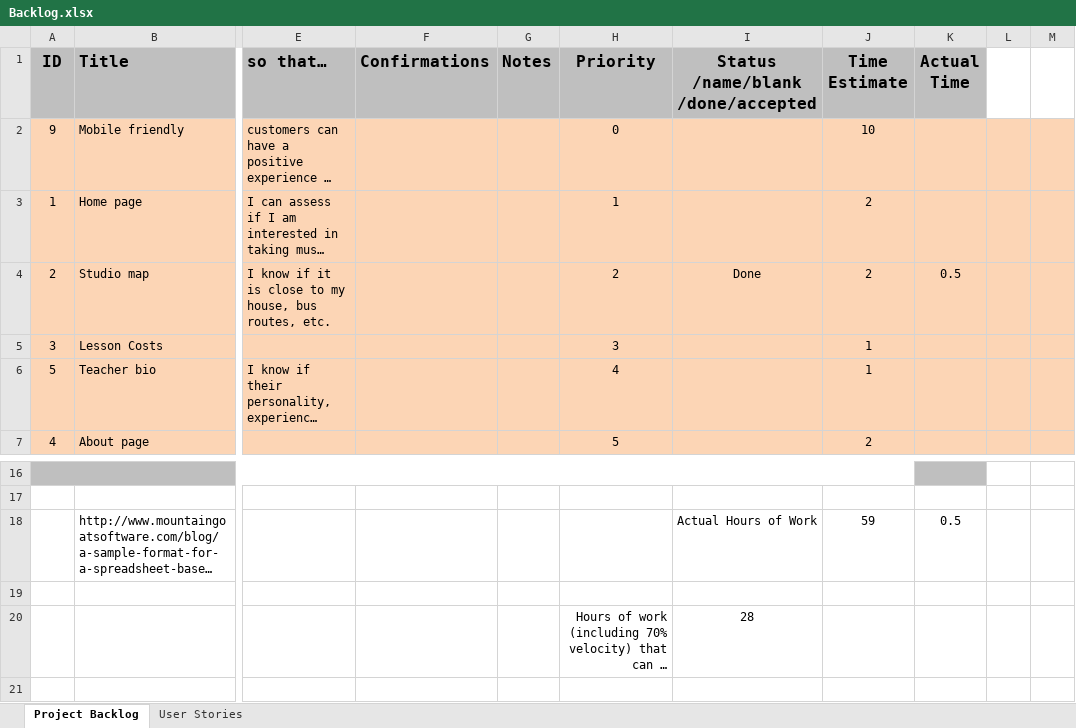
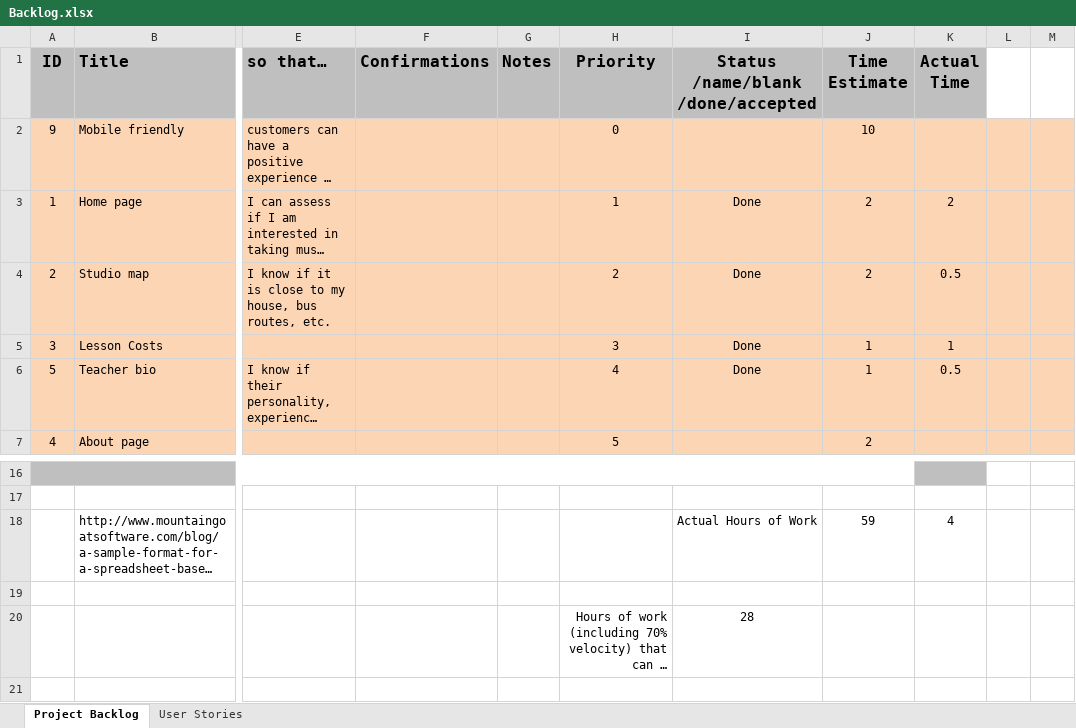
Before and after one commit to Group4SoftwareDesign/Project, an Excel workbook: Backlog.xlsx, sheet Project Backlog, drawn as a sheet; only a part is shown, gaps mark what is left out; long unchanged cells end in …; values as stored, in another font and other column widths than the file's, no borders; charts and pictures not drawn; the diff names each change by its address in the sheet, - before the commit and + after, or states it on an @@ line.

Commit message:
updated backlog, changed formatting of index, working on schedule

```diff
--- a/Backlog.xlsx (sheet Project Backlog)
+++ b/Backlog.xlsx (sheet Project Backlog)
-I3: (empty)
+I3: Done
-K3 (Actual Time): (empty)
+K3 (Actual Time): 2
-I5:I6: (empty)
+I5:I6: Done
-K5 (Actual Time): (empty)
+K5 (Actual Time): 1
-K6 (Actual Time): (empty)
+K6 (Actual Time): 0.5
-K18 (Actual Time): 0.5
+K18 (Actual Time): 4
```
Also changed, not shown: 1 other file.
